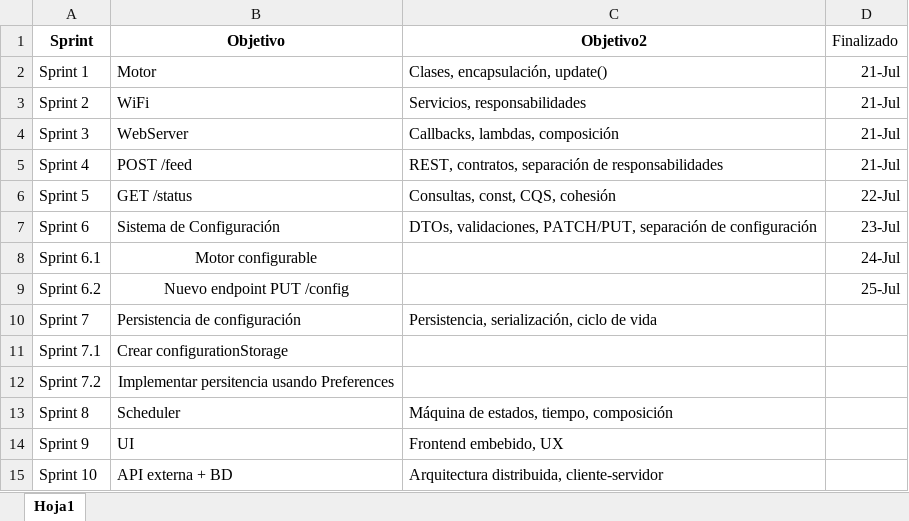
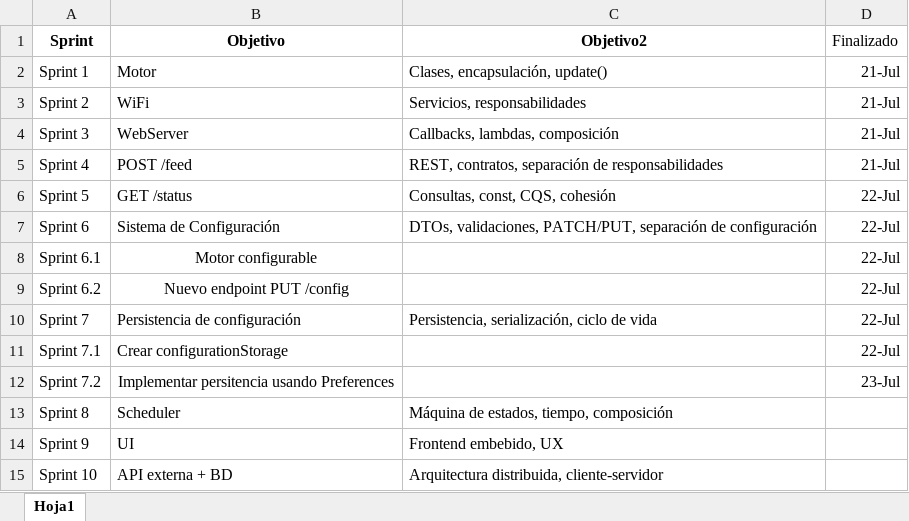
Before and after one commit to DamborianaIvan/CatEater, an Excel workbook: docs/Sprints.xlsx, sheet Hoja1, drawn as a sheet; values as stored, in another font and other column widths than the file's, no borders; table styles not drawn; the diff names each change by its address in the sheet, - before the commit and + after, or states it on an @@ line.

Commit message:
Fin sprint 7 y primeras modificaciones sprint 8

```diff
--- a/docs/Sprints.xlsx (sheet Hoja1)
+++ b/docs/Sprints.xlsx (sheet Hoja1)
-D7 (Finalizado): 23-Jul
+D7 (Finalizado): 22-Jul
-D8 (Finalizado): 24-Jul
+D8 (Finalizado): 22-Jul
-D9 (Finalizado): 25-Jul
+D9 (Finalizado): 22-Jul
-D10:D11 (Finalizado): (empty)
+D10:D11 (Finalizado): 22-Jul
-D12 (Finalizado): (empty)
+D12 (Finalizado): 23-Jul
```
Also changed, not shown: 10 other files.
